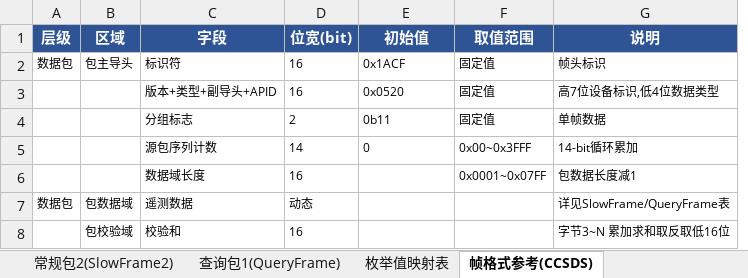
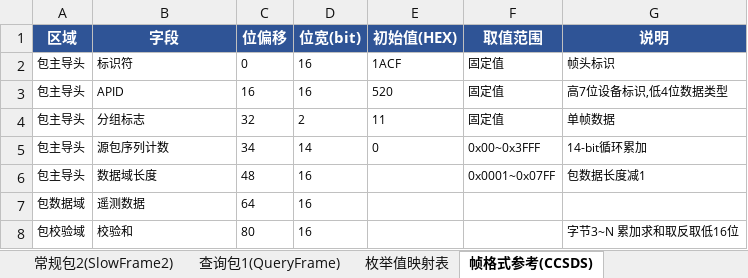
Before and after one commit to NextToSoul/04_projects, an Excel workbook: 项目文档/优化后excel配置表/遥测配置表_优化后.xlsx, sheet 帧格式参考(CCSDS), drawn as a sheet; values as stored, in another font and other column widths than the file's, no borders; removed rows and columns are numbered as before the commit, all else as after; the diff names each change by its address in the sheet, - before the commit and + after, or states it on an @@ line.

```diff
--- a/项目文档/优化后excel配置表/遥测配置表_优化后.xlsx (sheet 帧格式参考(CCSDS))
+++ b/项目文档/优化后excel配置表/遥测配置表_优化后.xlsx (sheet 帧格式参考(CCSDS))
-column A (层级), rows 2-7: 数据包 |  |  |  |  | 数据包
+column C (位偏移), rows 2-8: 0 | 16 | 32 | 34 | 48 | 64 | 80
-E1: 初始值
+E1: 初始值(HEX)
-E2 (初始值(HEX)): 0x1ACF
+E2 (初始值(HEX)): 1ACF
-A3:A6 (区域): (empty)
+A3:A6 (区域): 包主导头
-B3 (字段): 版本+类型+副导头+APID
+B3 (字段): APID
-E3 (初始值(HEX)): 0x0520
+E3 (初始值(HEX)): 520
-E4 (初始值(HEX)): 0b11
+E4 (初始值(HEX)): 11
-D7 (位宽(bit)): 动态
+D7 (位宽(bit)): 16
-G7 (说明): 详见SlowFrame/QueryFrame表
+G7 (说明): (empty)
```
Also changed, not shown: sheet 查询包1(QueryFrame), sheet 常规包1(SlowFrame), sheet 常规包2(SlowFrame2), sheet 枚举值映射表, formulas that keep their value, 项目文档/优化后excel配置表/立即遥控指令配置表_优化后.xlsx, 5 other files.
